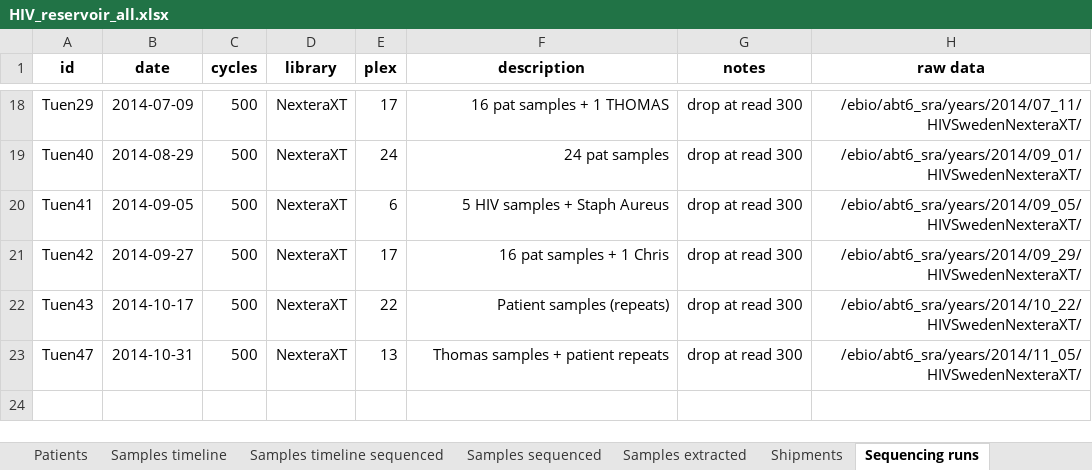
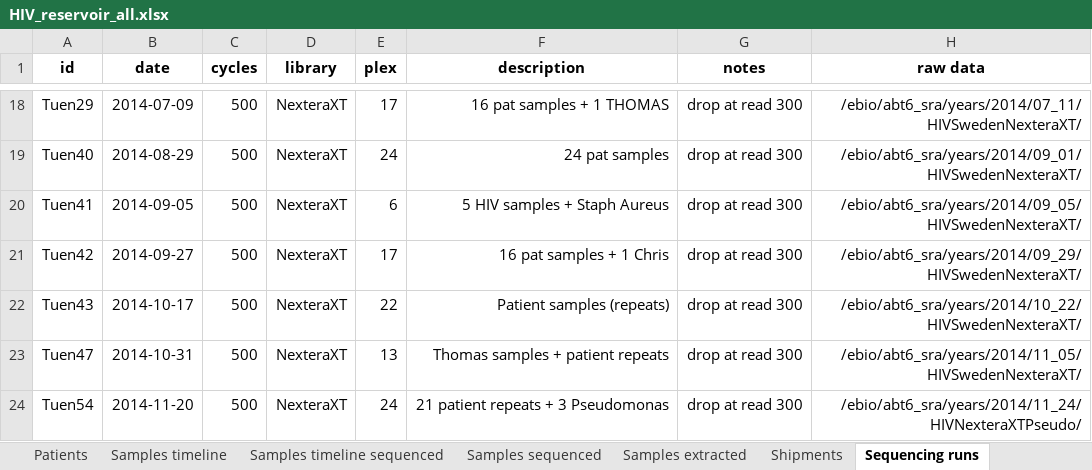
Before and after one commit to iosonofabio/hivwholeseq, an Excel workbook: hivwholeseq/tables/HIV_reservoir_all.xlsx, sheet Sequencing runs, drawn as a sheet; only a part is shown, gaps mark what is left out; values as stored, in another font and other column widths than the file's, no borders; the diff names each change by its address in the sheet, - before the commit and + after, or states it on an @@ line.

```diff
--- a/hivwholeseq/tables/HIV_reservoir_all.xlsx (sheet Sequencing runs)
+++ b/hivwholeseq/tables/HIV_reservoir_all.xlsx (sheet Sequencing runs)
+row 24: Tuen54 | 2014-11-20 | 500 | NexteraXT | 24 | 21 patient repeats + 3 Pseudomonas | drop at read 300 | /ebio/abt6_sra/years/2014/11_24/HIVNexteraXTPseudo/
```
Also changed, not shown: sheet Samples sequenced, sheet Samples timeline sequenced, 26 other files.
